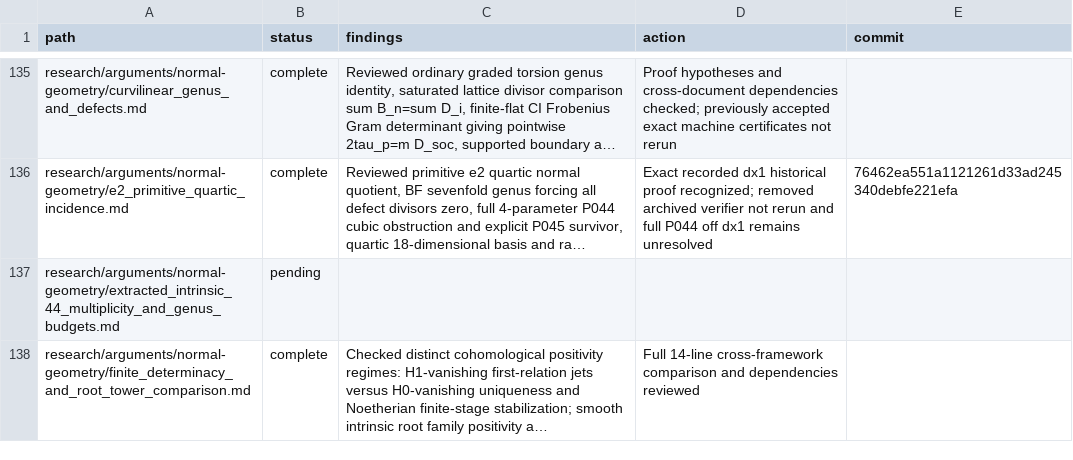
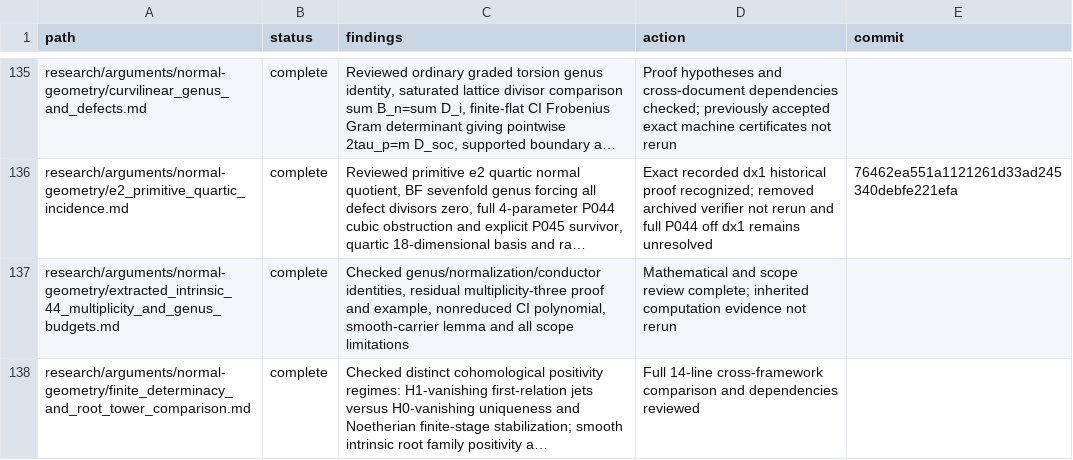
Before and after one commit to markluxton1/STCI, a CSV file: tmp/current_math_review_manifest.csv, drawn as a sheet; only a part is shown, gaps mark what is left out; long unchanged cells end in …; the diff covers the shown part only; the diff names each change by its address in the sheet, - before the commit and + after, or states it on an @@ line.

Commit message:
Complete five further (4,4), spectral and tropical mathematics reviews

```diff
--- a/tmp/current_math_review_manifest.csv
+++ b/tmp/current_math_review_manifest.csv
-B137 (status): pending
+B137 (status): complete
-C137 (findings): (empty)
+C137 (findings): Checked genus/normalization/conductor identities, residual multiplicity-three proof and example, nonreduced CI polynomial, smooth-carrier lemma and all scope limitations
-D137 (action): (empty)
+D137 (action): Mathematical and scope review complete; inherited computation evidence not rerun
```
Also changed, not shown: 12 edited cells elsewhere in this file.
